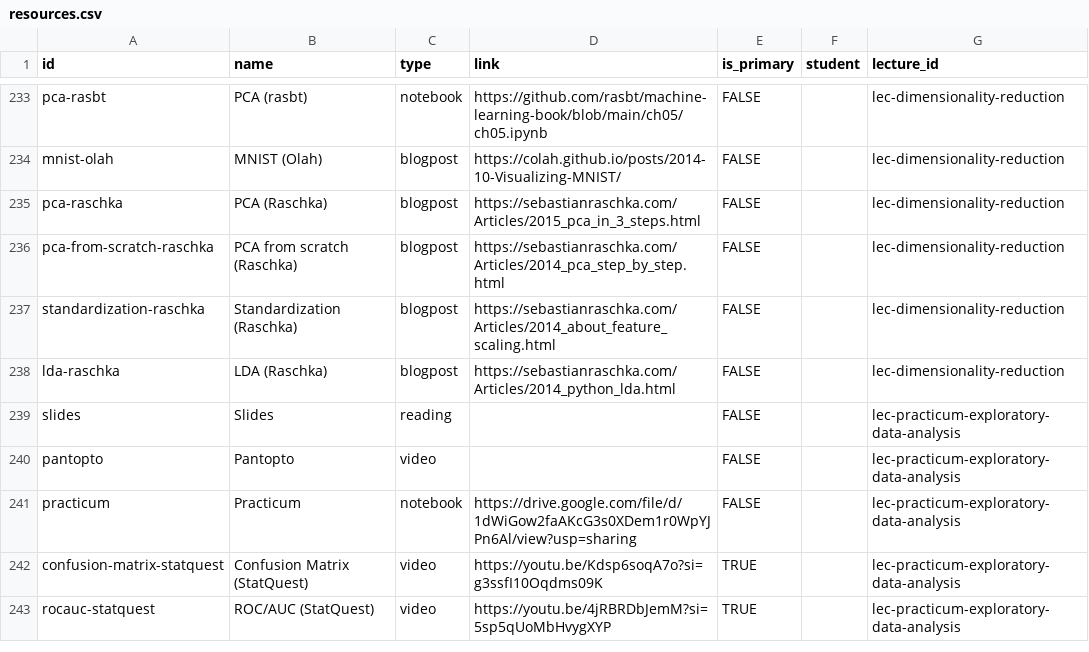
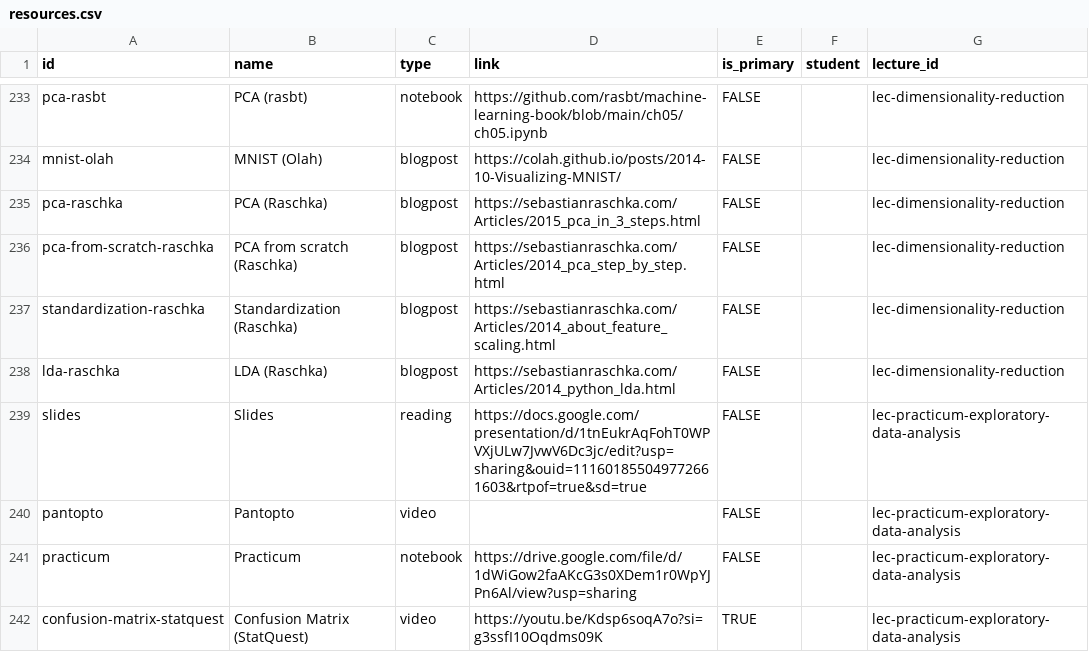
Before and after one commit to wtheisen/nd-cse-10124, a CSV file: docs/static/csv/resources.csv, drawn as a sheet; only a part is shown, gaps mark what is left out; the shorter side is filled out with more unchanged rows.

```diff
--- a/docs/static/csv/resources.csv
+++ b/docs/static/csv/resources.csv
@@ -240,3 +240,3 @@ standardization-raschka,Standardization (Raschka),blogpost,https://sebastianrasc
 lda-raschka,LDA (Raschka),blogpost,https://sebastianraschka.com/Articles/2014_python_lda.html,FALSE,,lec-dimensionality-reduction
-slides,Slides,reading,,FALSE,,lec-practicum-exploratory-data-analysis
+slides,Slides,reading,https://docs.google.com/presentation/d/1tnEukrAqFohT0WPVXjULw7JvwV6Dc3jc/edit?usp=sharing&ouid=111601855049772661603&rtpof=true&sd=true,FALSE,,lec-practicum-exploratory-data-analysis
 pantopto,Pantopto,video,,FALSE,,lec-practicum-exploratory-data-analysis
```
Also changed, not shown: 1 other file.
